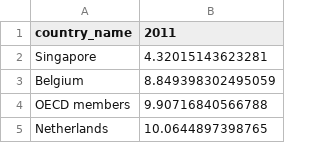
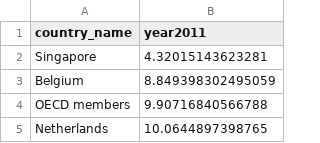
Before and after one commit to HariPadBharti/602Project, a TSV file: out10.tsv, drawn as a sheet; only a part is shown.

Commit message:
Update out10.tsv

```diff
--- a/out10.tsv
+++ b/out10.tsv
@@ -1,2 +1,2 @@
-country_name	2011
+country_name	year2011
 Singapore	4.32015143623281
```
